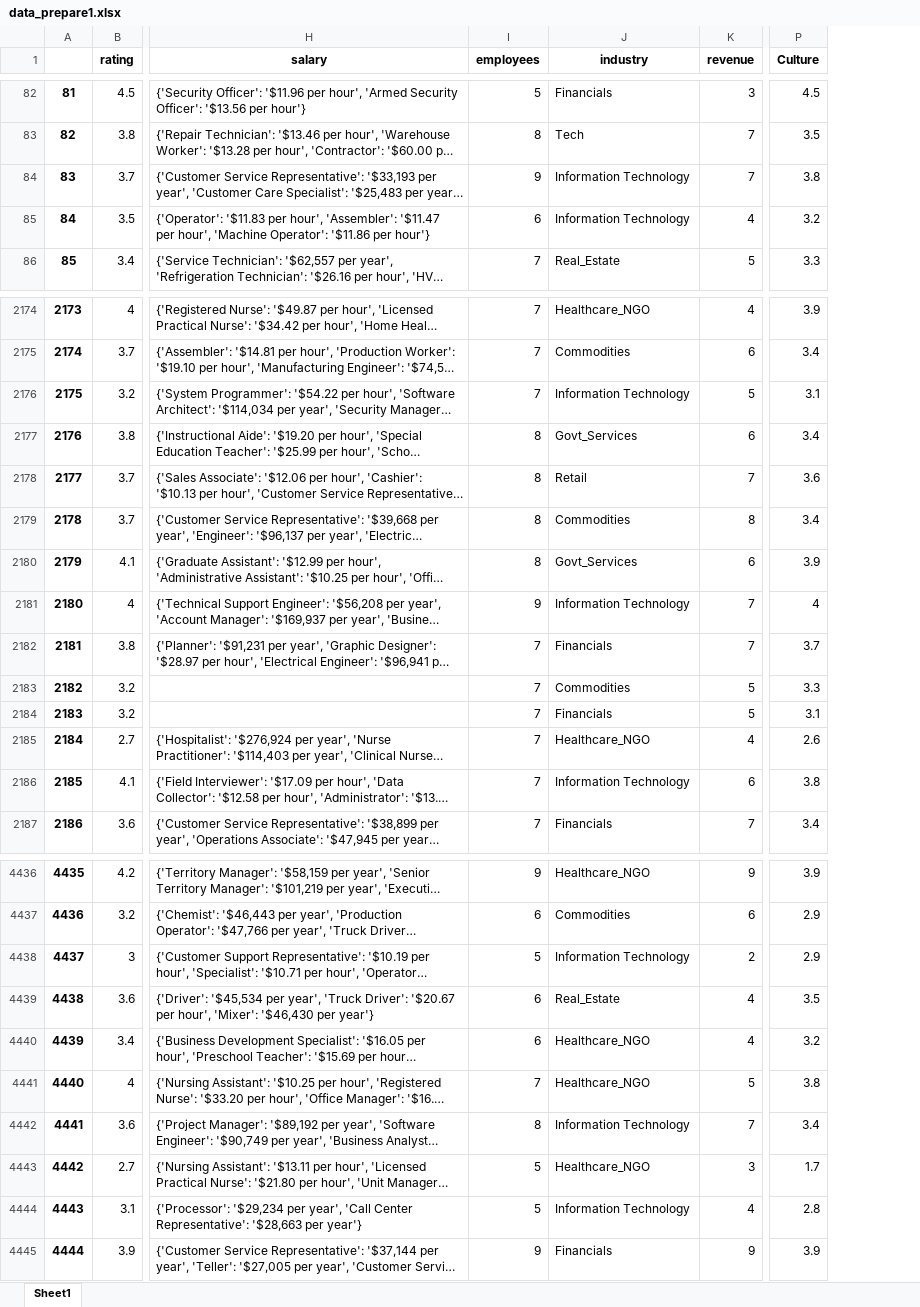
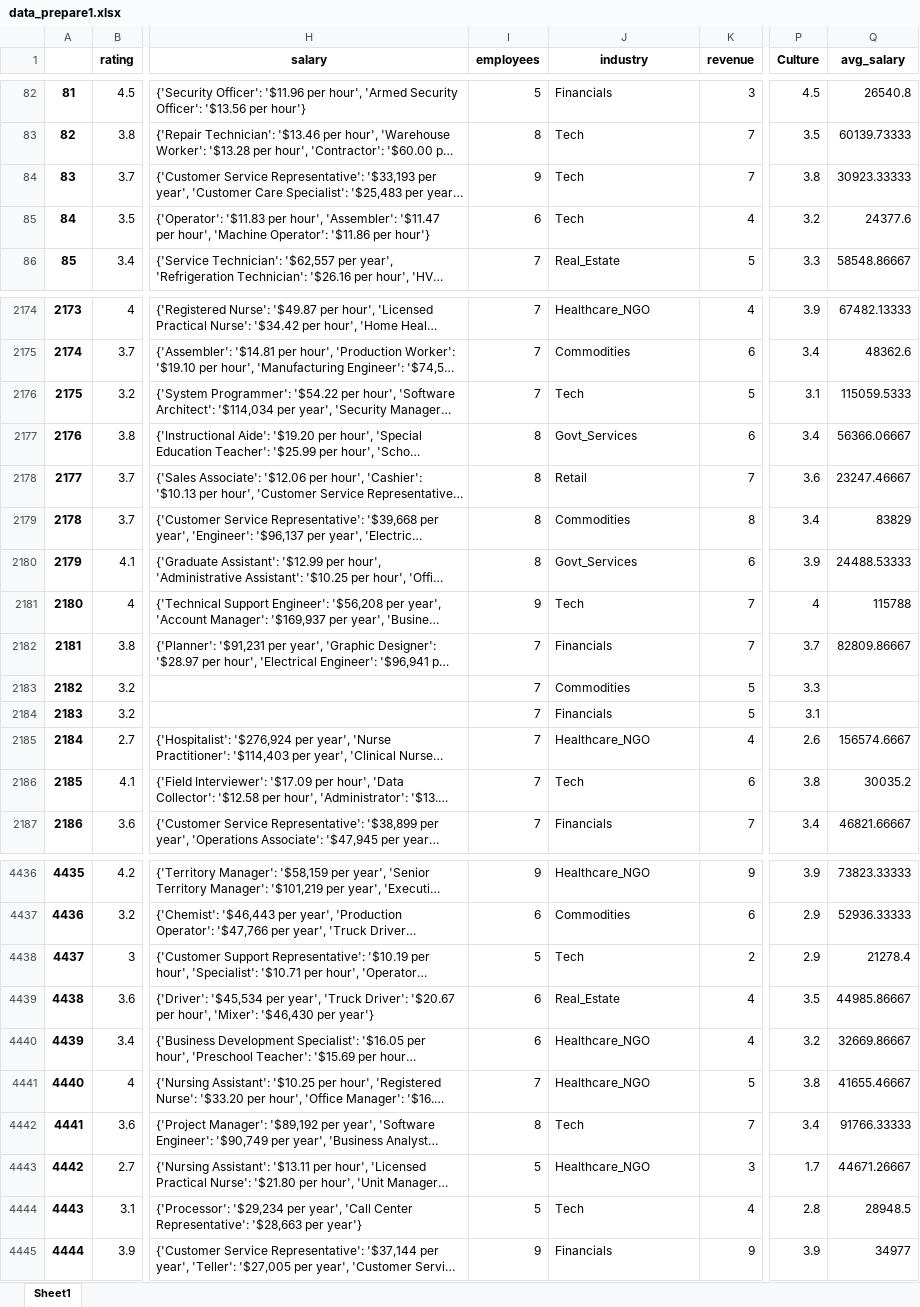
Before and after one commit to leileijng/CompanyRatings_DS, an Excel workbook: dataset/data_prepare1.xlsx, sheet Sheet1, drawn as a sheet; only a part is shown, gaps mark what is left out; long unchanged cells end in …; values as stored, in another font and other column widths than the file's, no borders; the diff covers the shown part only; the diff names each change by its address in the sheet, - before the commit and + after, or states it on an @@ line.

```diff
--- a/dataset/data_prepare1.xlsx (sheet Sheet1)
+++ b/dataset/data_prepare1.xlsx (sheet Sheet1)
+column Q (avg_salary), rows 82-86: 26540.8 | 60139.73333 | 30923.33333 | 24377.6 | 58548.86667; rows 2174-2187: 67482.13333 | 48362.6 | 115059.5333 | 56366.06667 | 23247.46667 | 83829 | 24488.53333 | 115788 | 82809.86667 |  |  | 156574.6667 | 30035.2 | 46821.66667; rows 4436-4445: 73823.33333 | 52936.33333 | 21278.4 | 44985.86667 | 32669.86667 | 41655.46667 | 91766.33333 | 44671.26667 | 28948.5 | 34977
-J84:J85 (industry): Information Technology
+J84:J85 (industry): Tech
-J2176 (industry): Information Technology
+J2176 (industry): Tech
-J2181 (industry): Information Technology
+J2181 (industry): Tech
-J2186 (industry): Information Technology
+J2186 (industry): Tech
-J4438 (industry): Information Technology
+J4438 (industry): Tech
-J4442 (industry): Information Technology
+J4442 (industry): Tech
-J4444 (industry): Information Technology
+J4444 (industry): Tech
```
Also changed, not shown: 187 edited cells elsewhere in this sheet, 5 other files.
